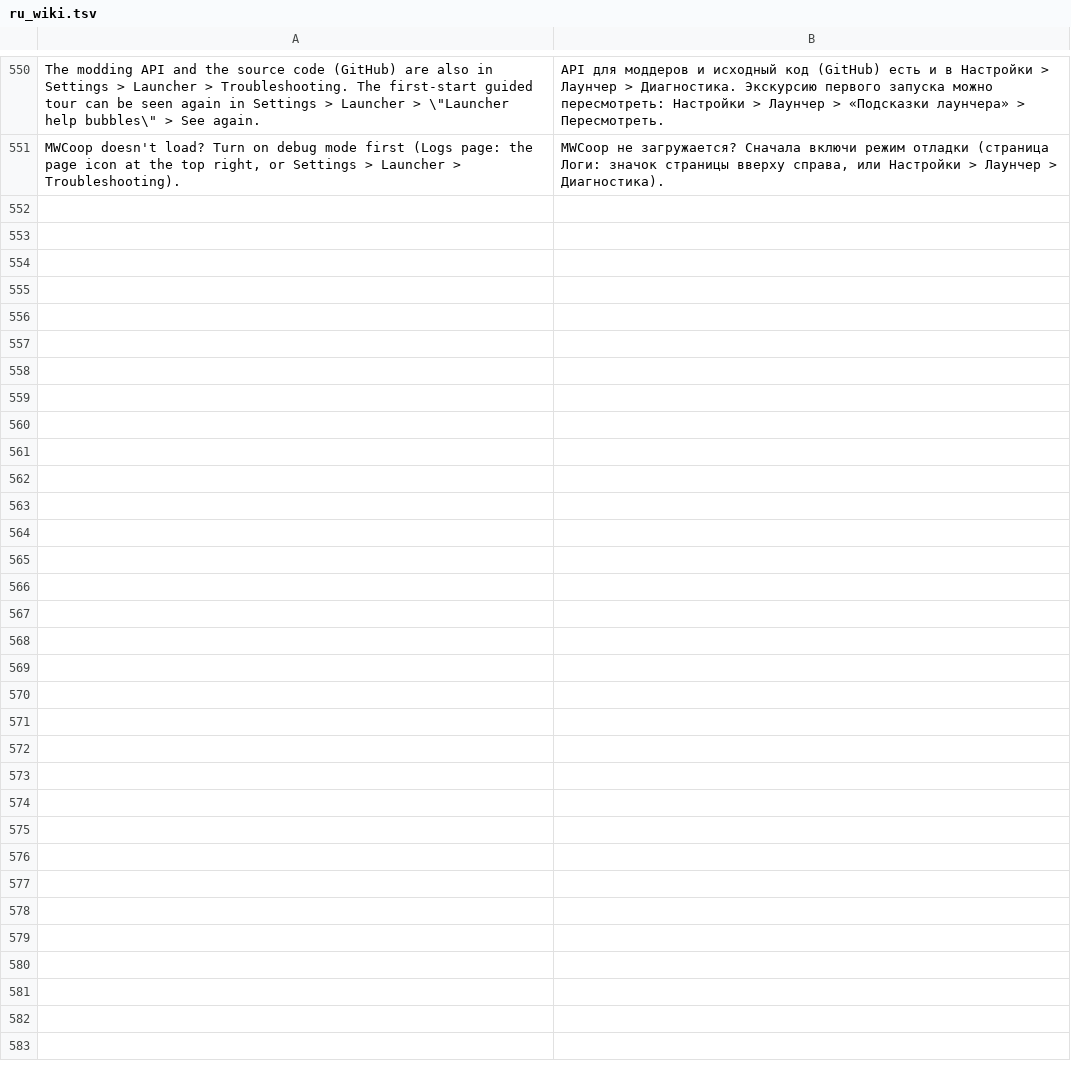
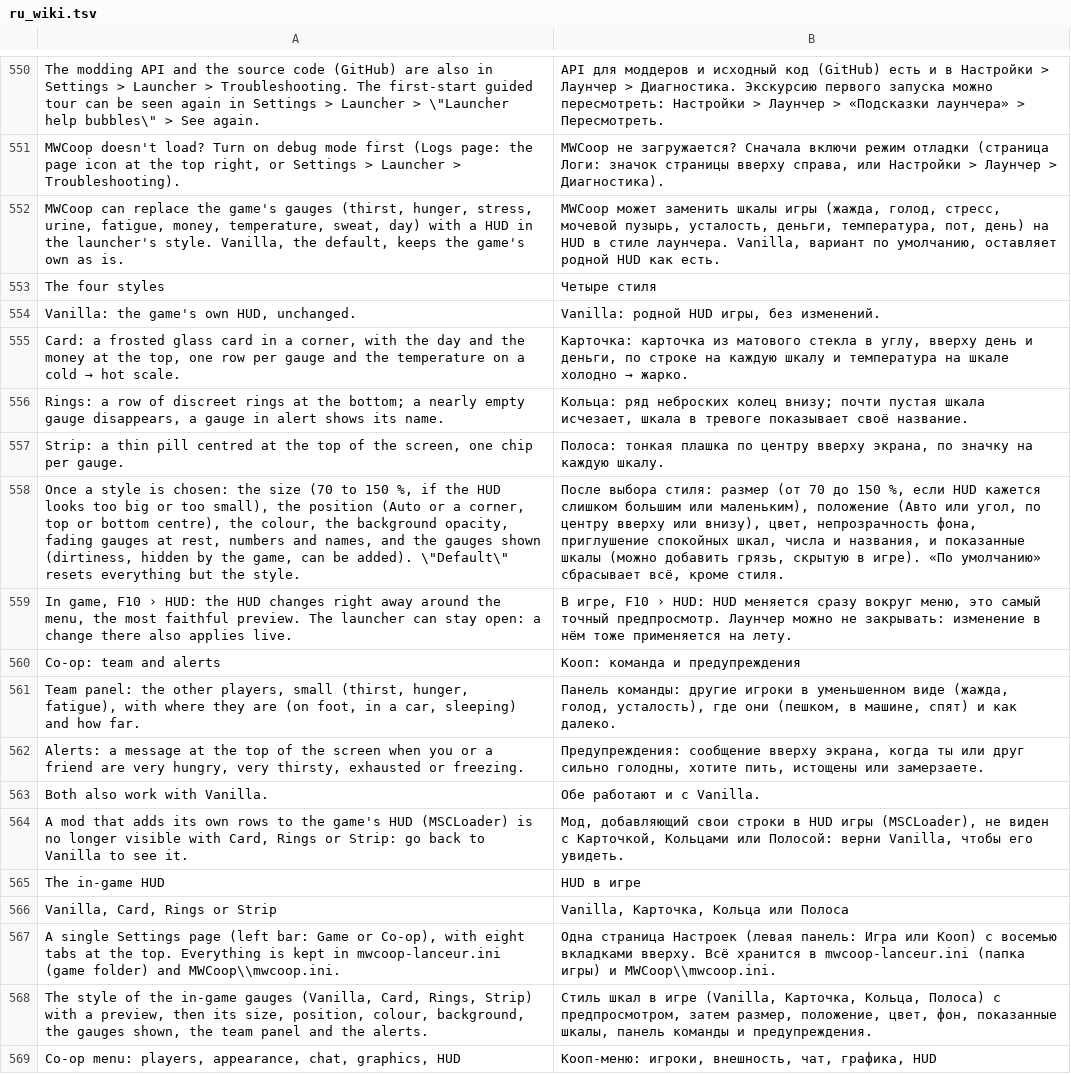
Before and after one commit to Parricidium/MWCoop, a TSV file: run/ru/ru_wiki.tsv, drawn as a sheet; only a part is shown, gaps mark what is left out; the diff names each change by its address in the sheet, - before the commit and + after, or states it on an @@ line.

```diff
--- a/run/ru/ru_wiki.tsv
+++ b/run/ru/ru_wiki.tsv
+row 552: MWCoop can replace the game's gauges (thirst, hunger, stress, urine, fatigue, money, temperature, sweat, day) with a HUD in the launcher's style. Vanilla, the default, keeps the game's own as is. | MWCoop может заменить шкалы игры (жажда, голод, стресс, мочевой пузырь, усталость, деньги, температура, пот, день) на HUD в стиле лаунчера. Vanilla, вариант по умолчанию, оставляет родной HUD как есть.
+row 553: The four styles | Четыре стиля
+row 554: Vanilla: the game's own HUD, unchanged. | Vanilla: родной HUD игры, без изменений.
+row 555: Card: a frosted glass card in a corner, with the day and the money at the top, one row per gauge and the temperature on a cold → hot scale. | Карточка: карточка из матового стекла в углу, вверху день и деньги, по строке на каждую шкалу и температура на шкале холодно → жарко.
+row 556: Rings: a row of discreet rings at the bottom; a nearly empty gauge disappears, a gauge in alert shows its name. | Кольца: ряд неброских колец внизу; почти пустая шкала исчезает, шкала в тревоге показывает своё название.
+row 557: Strip: a thin pill centred at the top of the screen, one chip per gauge. | Полоса: тонкая плашка по центру вверху экрана, по значку на каждую шкалу.
+row 558: Once a style is chosen: the size (70 to 150 %, if the HUD looks too big or too small), the position (Auto or a corner, top or bottom centre), the colour, the background opacity, fading gauges at rest, numbers and names, and the gauges shown (dirtiness, hidden by the game, can be added). \"Default\" resets everything but the style. | После выбора стиля: размер (от 70 до 150 %, если HUD кажется слишком большим или маленьким), положение (Авто или угол, по центру вверху или внизу), цвет, непрозрачность фона, приглушение спокойных шкал, числа и названия, и показанные шкалы (можно добавить грязь, скрытую в игре). «По умолчанию» сбрасывает всё, кроме стиля.
+row 559: In game, F10 › HUD: the HUD changes right away around the menu, the most faithful preview. The launcher can stay open: a change there also applies live. | В игре, F10 › HUD: HUD меняется сразу вокруг меню, это самый точный предпросмотр. Лаунчер можно не закрывать: изменение в нём тоже применяется на лету.
+row 560: Co-op: team and alerts | Кооп: команда и предупреждения
+row 561: Team panel: the other players, small (thirst, hunger, fatigue), with where they are (on foot, in a car, sleeping) and how far. | Панель команды: другие игроки в уменьшенном виде (жажда, голод, усталость), где они (пешком, в машине, спят) и как далеко.
+row 562: Alerts: a message at the top of the screen when you or a friend are very hungry, very thirsty, exhausted or freezing. | Предупреждения: сообщение вверху экрана, когда ты или друг сильно голодны, хотите пить, истощены или замерзаете.
+row 563: Both also work with Vanilla. | Обе работают и с Vanilla.
+row 564: A mod that adds its own rows to the game's HUD (MSCLoader) is no longer visible with Card, Rings or Strip: go back to Vanilla to see it. | Мод, добавляющий свои строки в HUD игры (MSCLoader), не виден с Карточкой, Кольцами или Полосой: верни Vanilla, чтобы его увидеть.
+row 565: The in-game HUD | HUD в игре
+row 566: Vanilla, Card, Rings or Strip | Vanilla, Карточка, Кольца или Полоса
+row 567: A single Settings page (left bar: Game or Co-op), with eight tabs at the top. Everything is kept in mwcoop-lanceur.ini (game folder) and MWCoop\\mwcoop.ini. | Одна страница Настроек (левая панель: Игра или Кооп) с восемью вкладками вверху. Всё хранится в mwcoop-lanceur.ini (папка игры) и MWCoop\\mwcoop.ini.
+row 568: The style of the in-game gauges (Vanilla, Card, Rings, Strip) with a preview, then its size, position, colour, background, the gauges shown, the team panel and the alerts. | Стиль шкал в игре (Vanilla, Карточка, Кольца, Полоса) с предпросмотром, затем размер, положение, цвет, фон, показанные шкалы, панель команды и предупреждения.
+row 569: Co-op menu: players, appearance, chat, graphics, HUD | Кооп-меню: игроки, внешность, чат, графика, HUD
```
Also changed, not shown: run/ar/ar_in_wiki.tsv, run/ar/ar_out_wiki.tsv, 34 other files.
